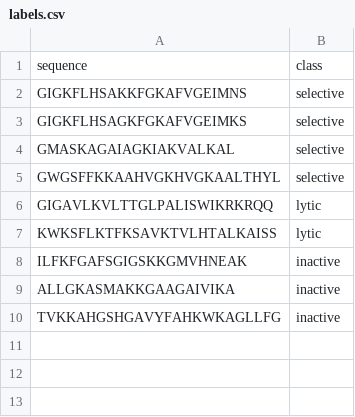
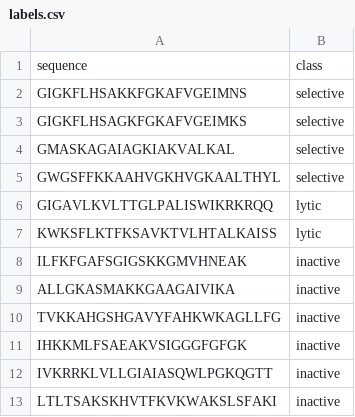
Before and after one commit to madsondeluna/AMP-evo-MD, a CSV file: labels.csv, drawn as a sheet.

Commit message:
data: balanceia o set de calibracao para 6 ativos / 6 inativos pareados
Para o go/no-go ter poder estatistico e cada classe ser uma fronteira (nao um ponto),
o set passa a ter um controle inativo por ativo (6/6), pareado por composicao:

- Novos scrambles (um por ativo que ainda nao tinha): scram-magainin1, scram-melittin,
  scram-V681. Cada um e a permutacao do parente que minimiza o momento hidrofobico de
  Eisenberg (helice ideal 100 graus), mesma composicao, anfipaticidade destruida, sem
  prolina terminal.
- tools/make_scrambles.py: gerador reprodutivel (seed por parente) que regenera e verifica
  esses tres scrambles; a escala de Eisenberg e o momento sao identicos ao tools/ampstyle.py.
- seq.txt e labels.csv atualizados (12 peptideos, 6 ativos + 6 inativos).
- run.py: SEQUENCE_FILE aceita override por AMP_SEQ_FILE, para rodar um subconjunto (p.ex.
  so os peptideos novos) para dentro de um validation_run existente sem refazer os demais.

```diff
--- a/labels.csv
+++ b/labels.csv
@@ -10 +10,4 @@ ALLGKASMAKKGAAGAIVIKA,inactive
 TVKKAHGSHGAVYFAHKWKAGLLFG,inactive
+IHKKMLFSAEAKVSIGGGFGFGK,inactive
+IVKRRKLVLLGIAIASQWLPGKQGTT,inactive
+LTLTSAKSKHVTFKVKWAKSLSFAKI,inactive
```
Also changed, not shown: 3 other files.
